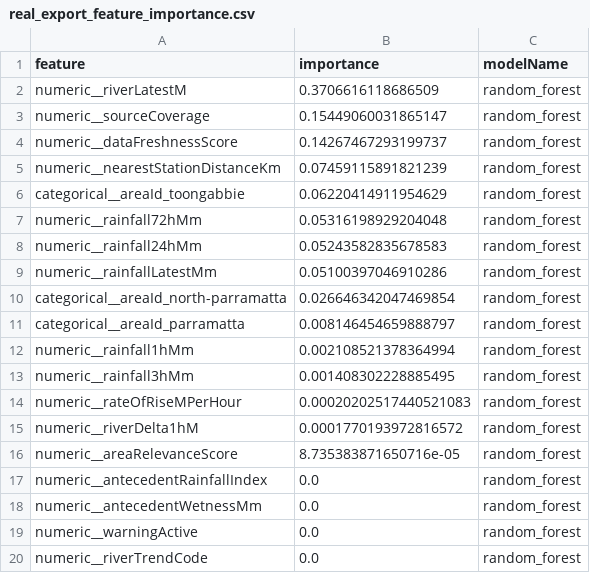
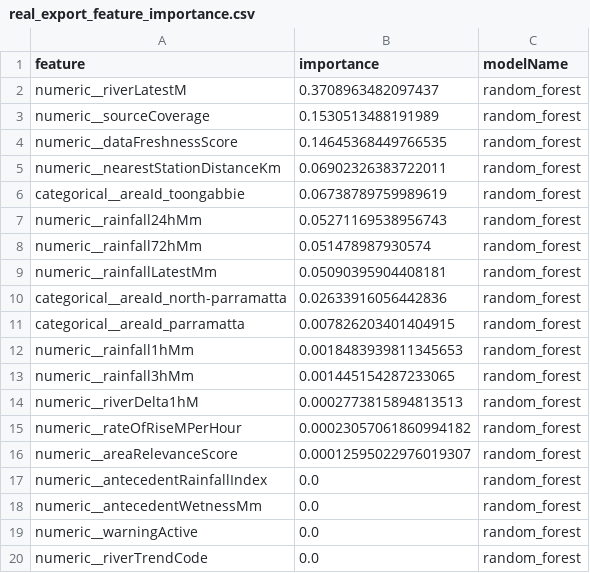
Before and after one commit to HaleyyT/FloodGuard, a CSV file: floodguard-ml/reports/real_export_feature_importance.csv, drawn as a sheet.

Commit message:
add label-joined ML dataset builder and event-label strategy

```diff
--- a/floodguard-ml/reports/real_export_feature_importance.csv
+++ b/floodguard-ml/reports/real_export_feature_importance.csv
@@ -1,17 +1,17 @@
 feature,importance,modelName
-numeric__riverLatestM,0.3706616118686509,random_forest
-numeric__sourceCoverage,0.15449060031865147,random_forest
-numeric__dataFreshnessScore,0.14267467293199737,random_forest
-numeric__nearestStationDistanceKm,0.07459115891821239,random_forest
-categorical__areaId_toongabbie,0.06220414911954629,random_forest
-numeric__rainfall72hMm,0.05316198929204048,random_forest
-numeric__rainfall24hMm,0.05243582835678583,random_forest
-numeric__rainfallLatestMm,0.05100397046910286,random_forest
-categorical__areaId_north-parramatta,0.026646342047469854,random_forest
-categorical__areaId_parramatta,0.008146454659888797,random_forest
-numeric__rainfall1hMm,0.002108521378364994,random_forest
-numeric__rainfall3hMm,0.001408302228885495,random_forest
-numeric__rateOfRiseMPerHour,0.00020202517440521083,random_forest
-numeric__riverDelta1hM,0.0001770193972816572,random_forest
-numeric__areaRelevanceScore,8.735383871650716e-05,random_forest
+numeric__riverLatestM,0.3708963482097437,random_forest
+numeric__sourceCoverage,0.1530513488191989,random_forest
+numeric__dataFreshnessScore,0.14645368449766535,random_forest
+numeric__nearestStationDistanceKm,0.06902326383722011,random_forest
+categorical__areaId_toongabbie,0.06738789759989619,random_forest
+numeric__rainfall24hMm,0.05271169538956743,random_forest
+numeric__rainfall72hMm,0.051478987930574,random_forest
+numeric__rainfallLatestMm,0.05090395904408181,random_forest
+categorical__areaId_north-parramatta,0.02633916056442836,random_forest
+categorical__areaId_parramatta,0.007826203401404915,random_forest
+numeric__rainfall1hMm,0.0018483939811345653,random_forest
+numeric__rainfall3hMm,0.001445154287233065,random_forest
+numeric__riverDelta1hM,0.0002773815894813513,random_forest
+numeric__rateOfRiseMPerHour,0.00023057061860994182,random_forest
+numeric__areaRelevanceScore,0.00012595022976019307,random_forest
 numeric__antecedentRainfallIndex,0.0,random_forest
```
Also changed, not shown: 20 other files.
